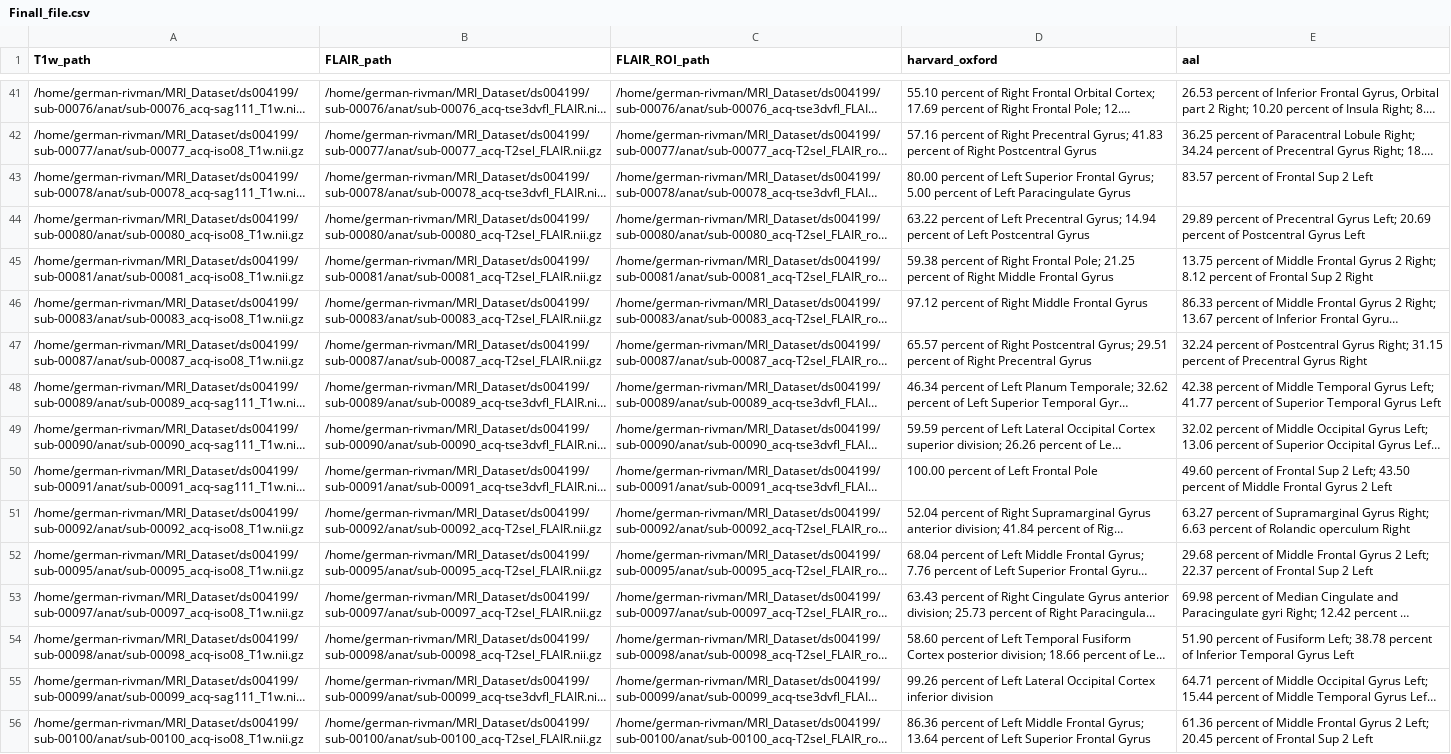
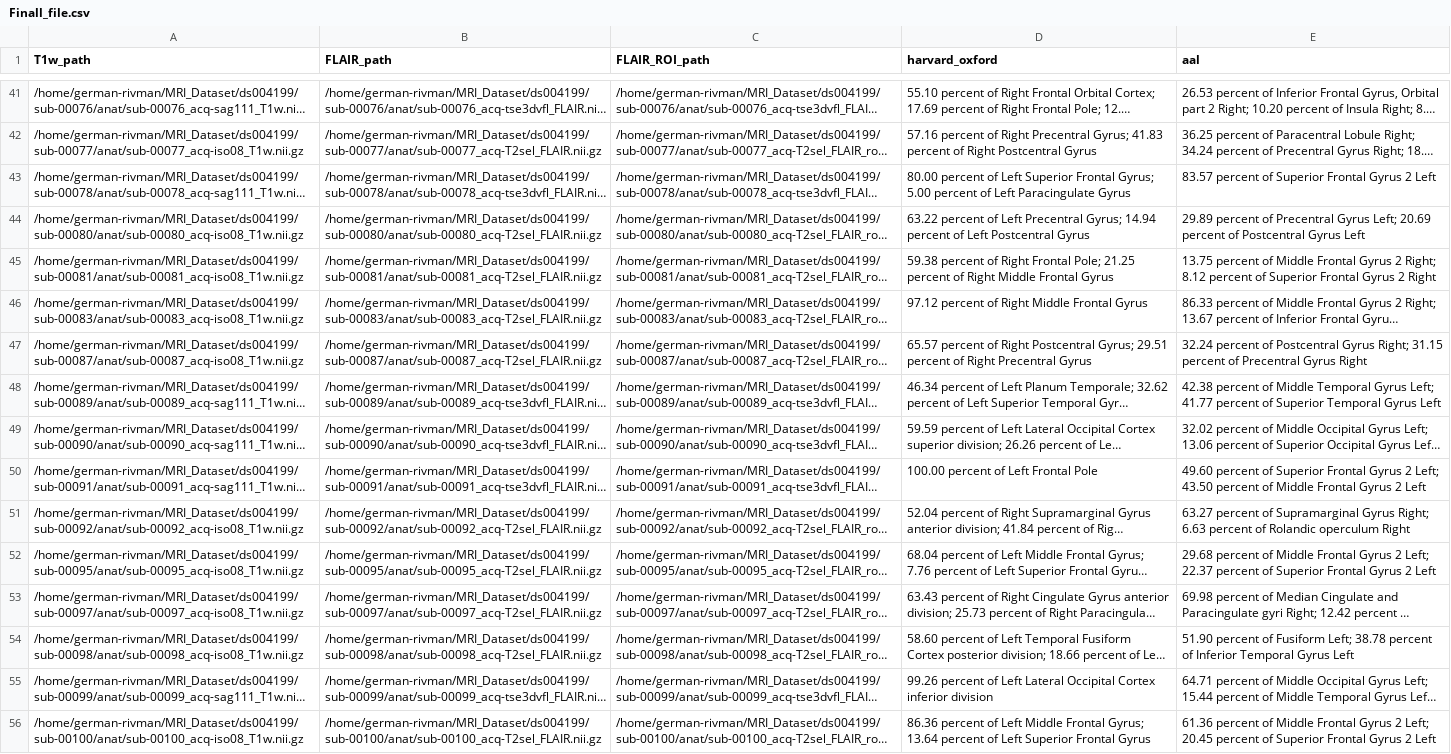
Before and after one commit to Wektor607/FCD-Detection, a CSV file: Finall_file.csv, drawn as a sheet; only a part is shown, gaps mark what is left out; long unchanged cells end in …; the diff covers the shown part only; the diff names each change by its address in the sheet, - before the commit and + after, or states it on an @@ line.

Commit message:
Fixed small typos

```diff
--- a/Finall_file.csv
+++ b/Finall_file.csv
-E43 (aal): 83.57 percent of Frontal Sup 2 Left
+E43 (aal): 83.57 percent of Superior Frontal Gyrus 2 Left
-E45 (aal): …percent of Frontal Sup 2 Right
+E45 (aal): …percent of Superior Frontal Gyrus 2 Right
-E50 (aal): …percent of Frontal Sup 2 Left;…
+E50 (aal): …percent of Superior Frontal Gyrus 2 Left;…
-E52 (aal): …percent of Frontal Sup 2 Left
+E52 (aal): …percent of Superior Frontal Gyrus 2 Left
-E56 (aal): …percent of Frontal Sup 2 Left
+E56 (aal): …percent of Superior Frontal Gyrus 2 Left
```
Also changed, not shown: 21 edited cells elsewhere in this file, 1 other file.
